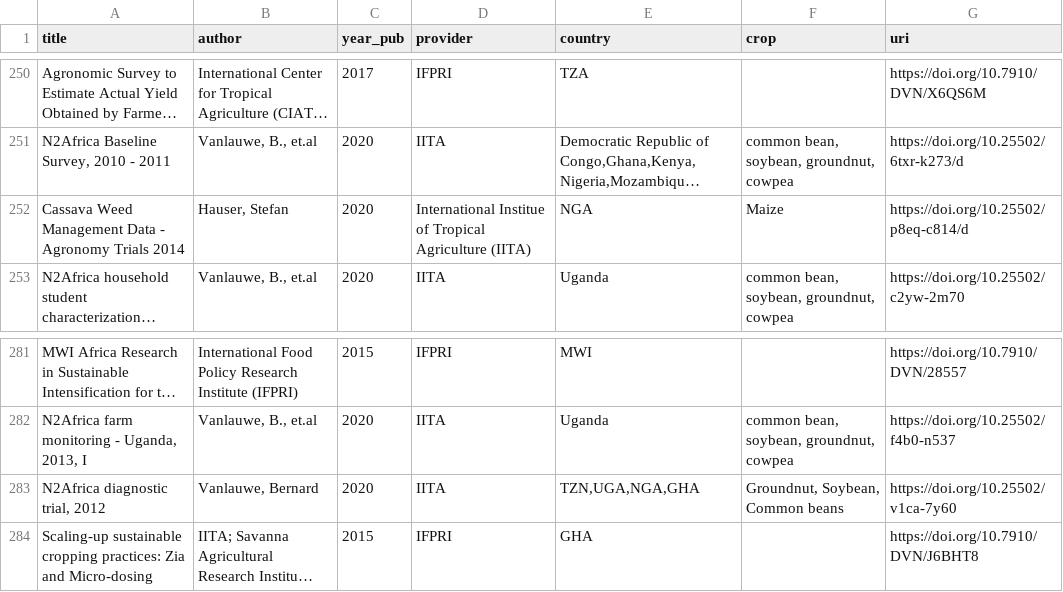
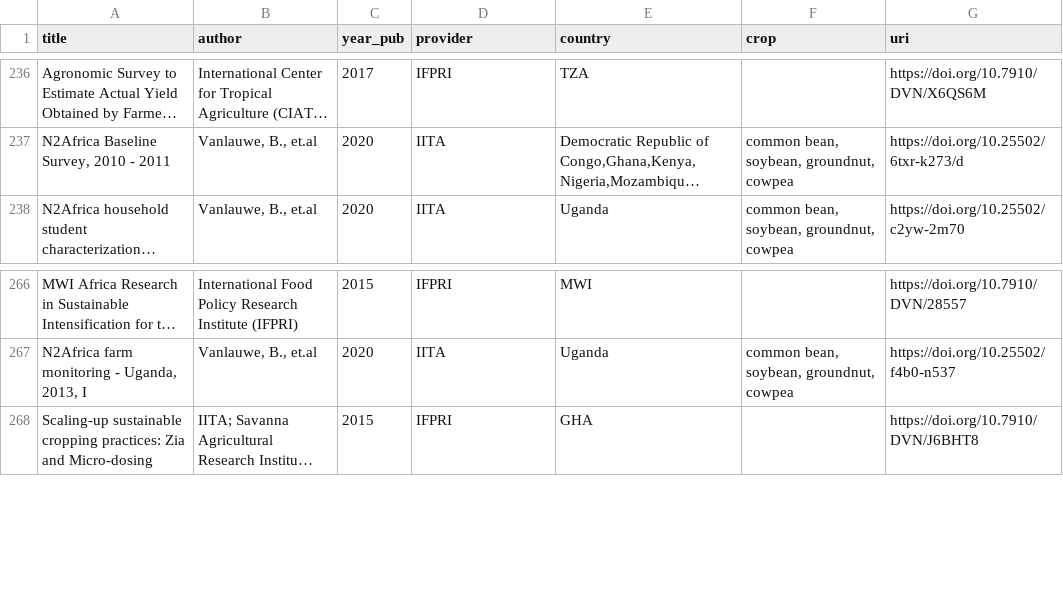
Before and after one commit to reagro/carob, a CSV file: todo/to-do.csv, drawn as a sheet; only a part is shown, gaps mark what is left out; long unchanged cells end in …; the diff covers the shown part only; the diff names each change by its address in the sheet, - before the commit and + after, or states it on an @@ line.

```diff
--- a/todo/to-do.csv
+++ b/todo/to-do.csv
-row 252: Cassava Weed Management Data - Agronomy Trials 2014 | Hauser, Stefan | 2020 | International Institue of Tropical Agriculture (IITA) | NGA | Maize | https://doi.org/10.25502/p8eq-c814/d
-row 283: N2Africa diagnostic trial, 2012 | Vanlauwe, Bernard | 2020 | IITA | TZN,UGA,NGA,GHA | Groundnut, Soybean, Common beans | https://doi.org/10.25502/v1ca-7y60
```
Also changed, not shown: 14 removed rows elsewhere in this file.
